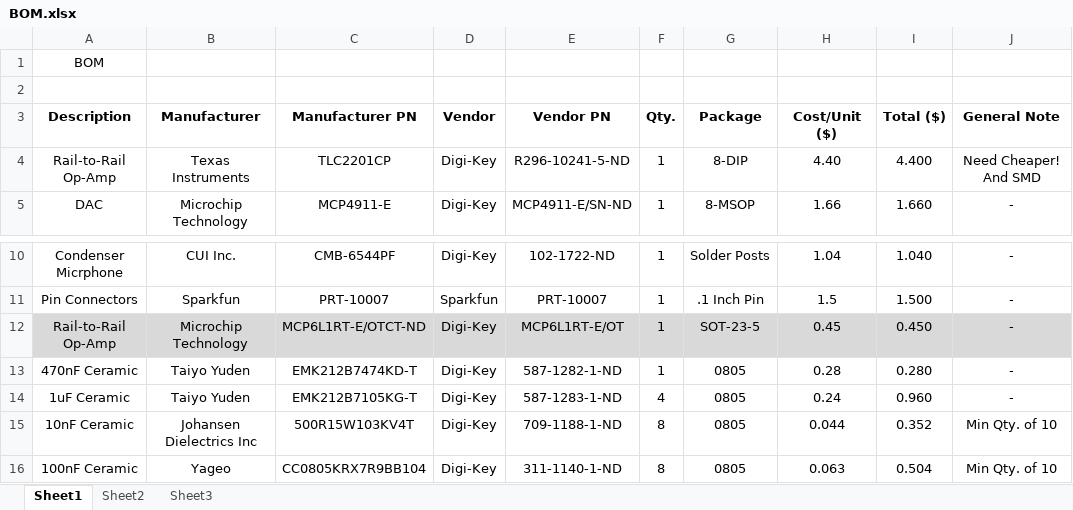
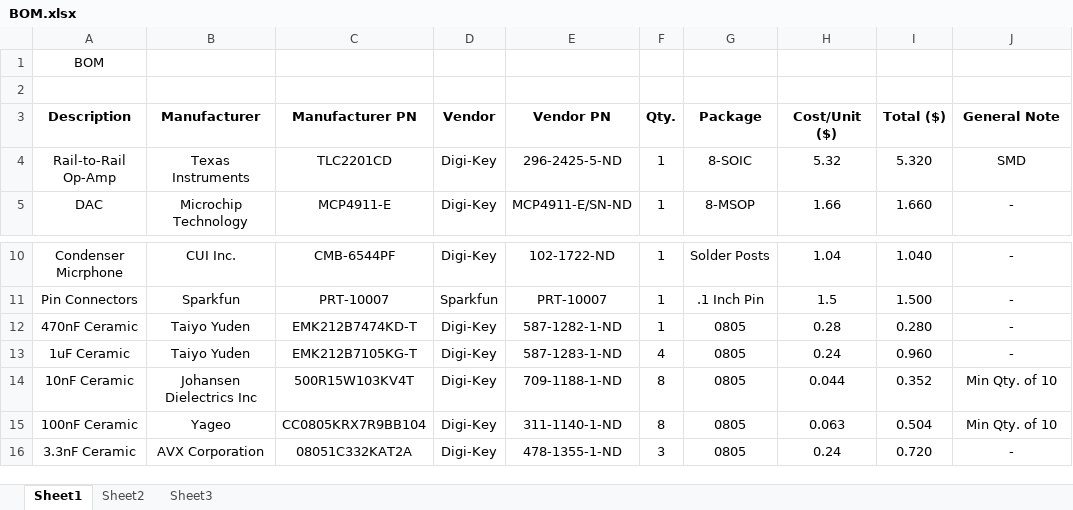
Before and after one commit to stevendiemer/Project-326, an Excel workbook: BOM/BOM.xlsx, sheet Sheet1, drawn as a sheet; only a part is shown, gaps mark what is left out; the shorter side is filled out with more unchanged rows; values as stored, in another font and other column widths than the file's, no borders; the diff covers the shown part only; the diff names each change by its address in the sheet, - before the commit and + after, or states it on an @@ line.

```diff
--- a/BOM/BOM.xlsx (sheet Sheet1)
+++ b/BOM/BOM.xlsx (sheet Sheet1)
-C4 (Manufacturer PN): TLC2201CP
+C4 (Manufacturer PN): TLC2201CD
-E4 (Vendor PN): R296-10241-5-ND
+E4 (Vendor PN): 296-2425-5-ND
-G4 (Package): 8-DIP
+G4 (Package): 8-SOIC
-H4 (Cost/Unit ($)): 4.40
+H4 (Cost/Unit ($)): 5.32
-I4 (Total ($)): 4.400
+I4 (Total ($)): 5.320
-J4 (General Note): Need Cheaper! And SMD
+J4 (General Note): SMD
@@ row 12 moved to row 26: Rail-to-Rail Op-Amp @@
```
Also changed, not shown: 1 added row, 4 removed rows and 54 edited cells elsewhere in this sheet, formulas that keep their value, 17 other files.
